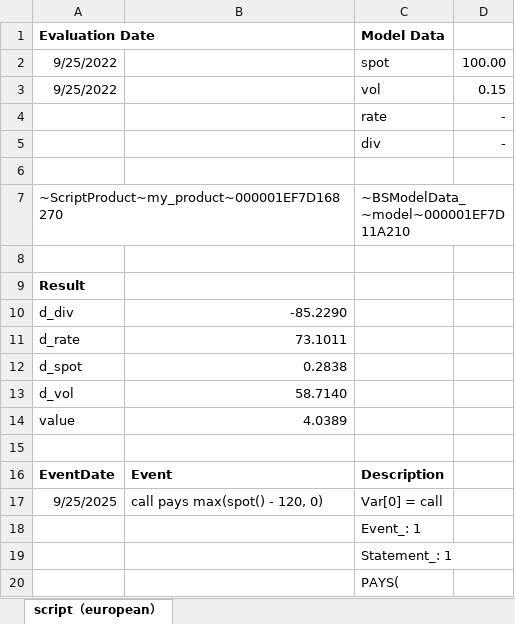
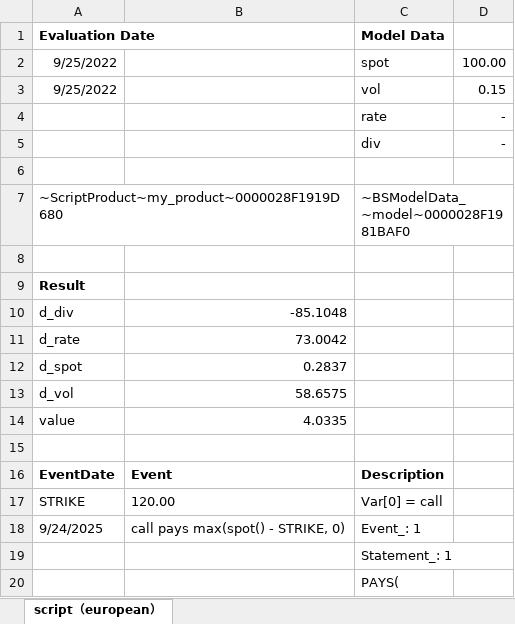
Before and after one commit to wegamekinglc/Derivatives-Algorithms-Lib, an Excel workbook: miscs/excel/003.european.xlsx, sheet script（european）, drawn as a sheet; only a part is shown; values as stored, in another font and other column widths than the file's, no borders; removed rows and columns are numbered as before the commit, all else as after; the diff names each change by its address in the sheet, - before the commit and + after, or states it on an @@ line.

```diff
--- a/miscs/excel/003.european.xlsx (sheet script（european）)
+++ b/miscs/excel/003.european.xlsx (sheet script（european）)
-A7 (Evaluation Date): ~ScriptProduct~my_product~000001EF7D168270
+A7 (Evaluation Date): ~ScriptProduct~my_product~0000028F1919D680
-C7 (Model Data): ~BSModelData_~model~000001EF7D11A210
+C7 (Model Data): ~BSModelData_~model~0000028F1981BAF0
-B10: -85.2290
+B10: -85.1048
-B11: 73.1011
+B11: 73.0042
-B12: 0.2838
+B12: 0.2837
-B13: 58.7140
+B13: 58.6575
-B14: 4.0389
+B14: 4.0335
-row 17: 9/25/2025 | call pays max(spot() - 120, 0) | Var[0] = call
-row 18:  |  | Event_: 1
+row 17: STRIKE | 120.00 | Var[0] = call
+row 18: 9/24/2025 | call pays max(spot() - STRIKE, 0) | Event_: 1
```
Also changed, not shown: formulas that keep their value, miscs/excel/004.up and out call.xlsx, miscs/excel/005.snowball.xlsx.
